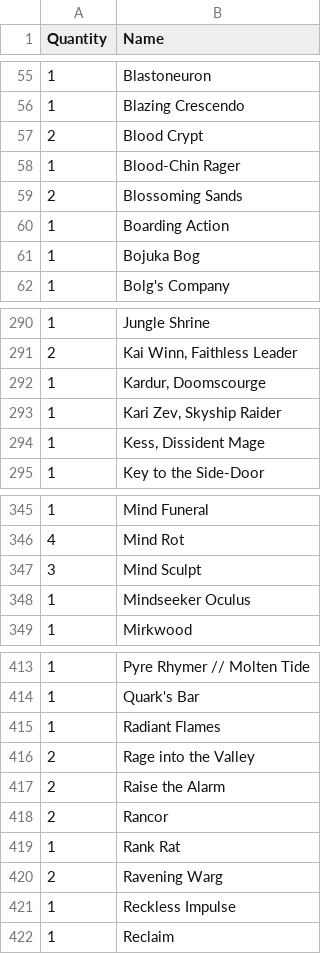
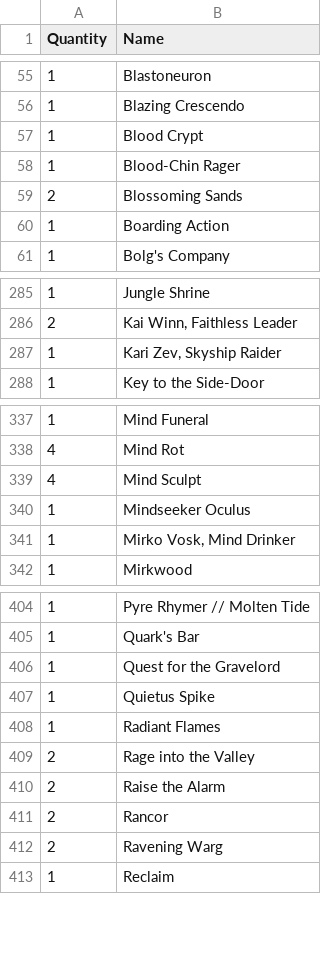
Before and after one commit to corymstover/GrokBotMTGCompanion, a CSV file: data/physical_collection/current_available.csv, drawn as a sheet; only a part is shown, gaps mark what is left out; the diff covers the shown part only.

Commit message:
Record confirmed Xander physical rebuild and reconcile IRL collection (#991)
* Record Cory's confirmed Xander rebuild and reconcile available cards

* Refresh owned-card acceptance counts after confirmed Xander swaps

```diff
--- a/data/physical_collection/current_available.csv
+++ b/data/physical_collection/current_available.csv
@@ -56,3 +56,3 @@ Quantity,Name
 1,Blazing Crescendo
-2,Blood Crypt
+1,Blood Crypt
 1,Blood-Chin Rager
@@ -60,3 +60,2 @@ Quantity,Name
 1,Boarding Action
-1,Bojuka Bog
 1,Bolg's Company
@@ -291,5 +286,3 @@ Quantity,Name
 2,"Kai Winn, Faithless Leader"
-1,"Kardur, Doomscourge"
 1,"Kari Zev, Skyship Raider"
-1,"Kess, Dissident Mage"
 1,Key to the Side-Door
@@ -346,4 +338,5 @@ Quantity,Name
 4,Mind Rot
-3,Mind Sculpt
+4,Mind Sculpt
 1,Mindseeker Oculus
+1,"Mirko Vosk, Mind Drinker"
 1,Mirkwood
@@ -414,2 +405,4 @@ Quantity,Name
 1,Quark's Bar
+1,Quest for the Gravelord
+1,Quietus Spike
 1,Radiant Flames
@@ -418,5 +411,3 @@ Quantity,Name
 2,Rancor
-1,Rank Rat
 2,Ravening Warg
-1,Reckless Impulse
 1,Reclaim
```
Also changed, not shown: 8 added rows, 14 removed rows and 8 edited cells elsewhere in this file, 37 other files.
